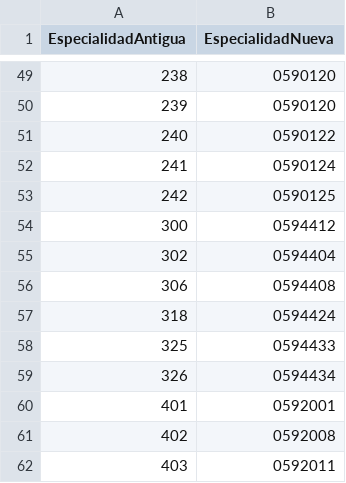
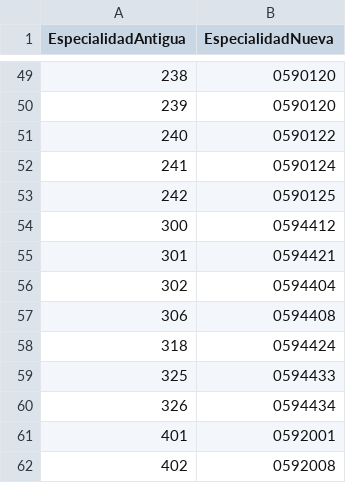
Before and after one commit to OscarMaestre/pruebas_proceso, a CSV file: correspondencia_especialidades.csv, drawn as a sheet; only a part is shown, gaps mark what is left out; the shorter side is filled out with more unchanged rows; the diff names each change by its address in the sheet, - before the commit and + after, or states it on an @@ line.

Commit message:
Mas corresp

```diff
--- a/correspondencia_especialidades.csv
+++ b/correspondencia_especialidades.csv
+row 55: 301 | 0594421
```
